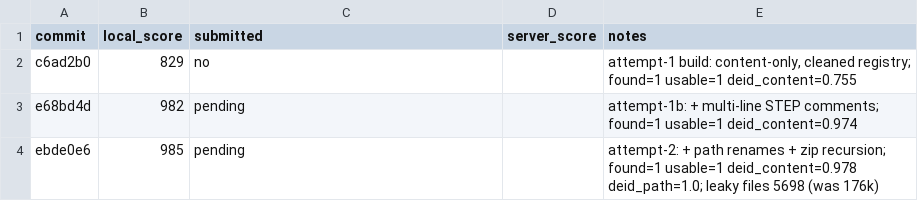
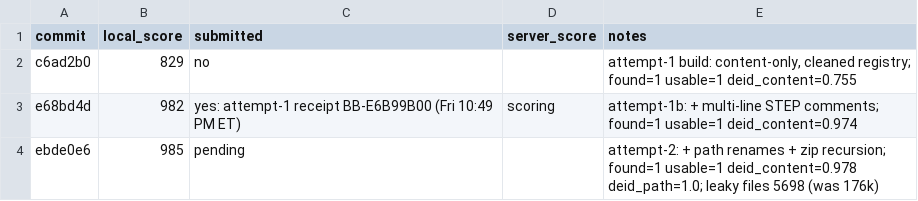
Before and after one commit to viktor-lorentz/machina-cad-deid, a TSV file: results.tsv, drawn as a sheet.

```diff
--- a/results.tsv
+++ b/results.tsv
@@ -2,3 +2,3 @@ commit	local_score	submitted	server_score	notes
 c6ad2b0	829	no		attempt-1 build: content-only, cleaned registry; found=1 usable=1 deid_content=0.755
-e68bd4d	982	pending		attempt-1b: + multi-line STEP comments; found=1 usable=1 deid_content=0.974
+e68bd4d	982	yes: attempt-1 receipt BB-E6B99B00 (Fri 10:49 PM ET)	scoring	attempt-1b: + multi-line STEP comments; found=1 usable=1 deid_content=0.974
 ebde0e6	985	pending		attempt-2: + path renames + zip recursion; found=1 usable=1 deid_content=0.978 deid_path=1.0; leaky files 5698 (was 176k)
```
